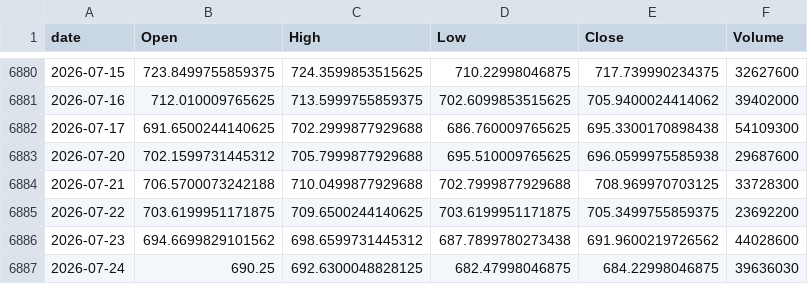
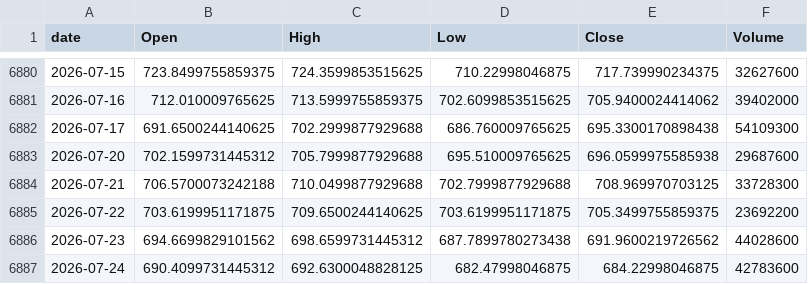
Before and after one commit to jeencare/sp500-strategy, a CSV file: data/QQQ_daily.csv, drawn as a sheet; only a part is shown, gaps mark what is left out.

```diff
--- a/data/QQQ_daily.csv
+++ b/data/QQQ_daily.csv
@@ -6886,2 +6886,2 @@
 2026-07-23,694.6699829101562,698.6599731445312,687.7899780273438,691.9600219726562,44028600
-2026-07-24,690.25,692.6300048828125,682.47998046875,684.22998046875,39636030
+2026-07-24,690.4099731445312,692.6300048828125,682.47998046875,684.22998046875,42783600
```
Also changed, not shown: data/GSPC_daily.csv, data/NDX_daily.csv, 10 other files.
